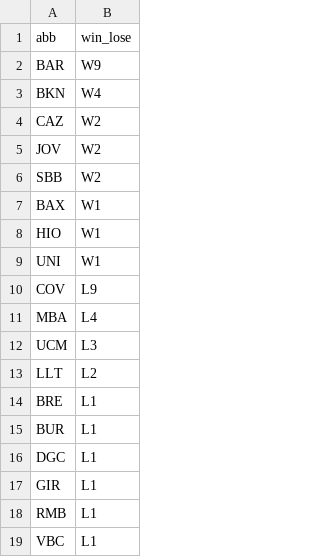
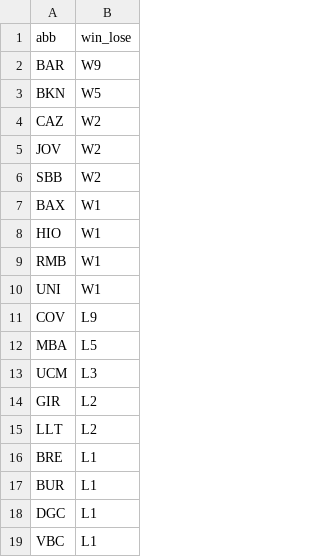
Before and after one commit to IvoVillanueva/pbp-acb-2025-26, a CSV file: data/racha_2025_26.csv, drawn as a sheet.

```diff
--- a/data/racha_2025_26.csv
+++ b/data/racha_2025_26.csv
@@ -2,3 +2,3 @@
 "BAR","W9"
-"BKN","W4"
+"BKN","W5"
 "CAZ","W2"
@@ -8,6 +8,8 @@
 "HIO","W1"
+"RMB","W1"
 "UNI","W1"
 "COV","L9"
-"MBA","L4"
+"MBA","L5"
 "UCM","L3"
+"GIR","L2"
 "LLT","L2"
@@ -16,4 +18,2 @@
 "DGC","L1"
-"GIR","L1"
-"RMB","L1"
 "VBC","L1"
```
Also changed, not shown: data/last_result.csv, data/marcadores_2025_26.csv, 1 other file.
